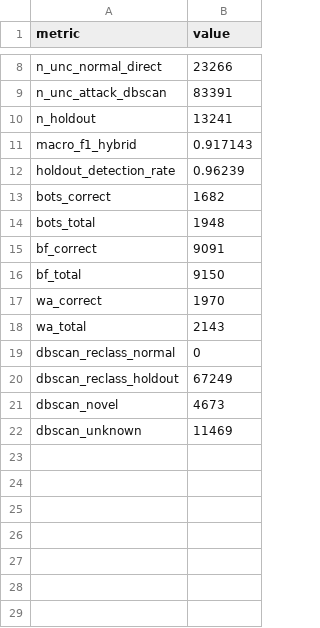
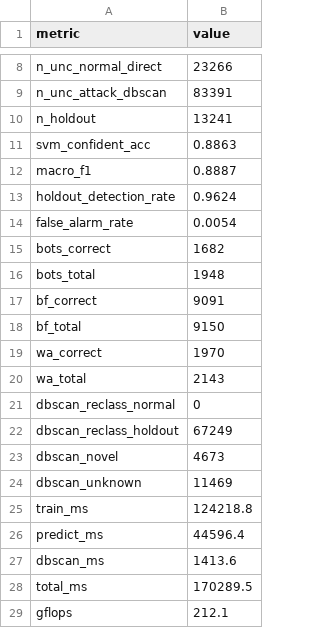
Before and after one commit to apolloS125/HPCE-Term-Project---Network-Intrusion-Detection-System, a CSV file: mpi/log/hybrid_log.csv, drawn as a sheet; only a part is shown, gaps mark what is left out.

Commit message:
feat: Implement a landing page with scroll animations, enhance backend data parsing for detailed performance metrics and refined accuracy, and update log files with new metrics.

```diff
--- a/mpi/log/hybrid_log.csv
+++ b/mpi/log/hybrid_log.csv
@@ -10,4 +10,6 @@ n_unc_attack_dbscan,83391
 n_holdout,13241
-macro_f1_hybrid,0.917143
-holdout_detection_rate,0.96239
+svm_confident_acc,0.8863
+macro_f1,0.8887
+holdout_detection_rate,0.9624
+false_alarm_rate,0.0054
 bots_correct,1682
@@ -22 +24,6 @@ dbscan_novel,4673
 dbscan_unknown,11469
+train_ms,124218.8
+predict_ms,44596.4
+dbscan_ms,1413.6
+total_ms,170289.5
+gflops,212.1
```
Also changed, not shown: cuda/log/hybrid_log.csv, openmp/log/hybrid_log.csv, 4 other files.
